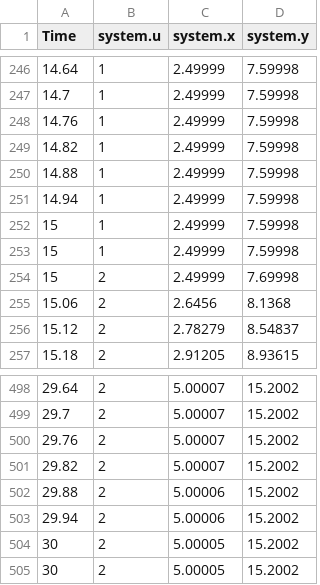
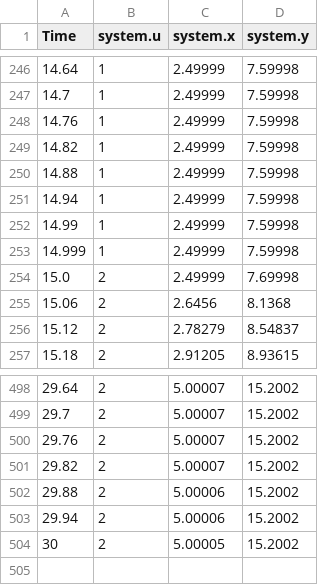
Before and after one commit to lbl-srg/EstimationPy, a CSV file: UKFpython/modelica/FmuExamples/Resources/data/SimulationData_FirstOrder.csv, drawn as a sheet; only a part is shown, gaps mark what is left out.

```diff
--- a/UKFpython/modelica/FmuExamples/Resources/data/SimulationData_FirstOrder.csv
+++ b/UKFpython/modelica/FmuExamples/Resources/data/SimulationData_FirstOrder.csv
@@ -251,5 +251,5 @@ Time,system.u,system.x,system.y
 14.94,1,2.49999,7.59998
-15,1,2.49999,7.59998
-15,1,2.49999,7.59998
-15,2,2.49999,7.69998
+14.99,1,2.49999,7.59998
+14.999,1,2.49999,7.59998
+15.0,2,2.49999,7.69998
 15.06,2,2.6456,8.1368
@@ -503,3 +503,2 @@ Time,system.u,system.x,system.y
 29.94,2,5.00006,15.2002
-30,2,5.00005,15.2002
 30,2,5.00005,15.2002
```
Also changed, not shown: UKFpython/modelica/FmuExamples/Resources/data/SimulationData_HeatExchanger.csv.
